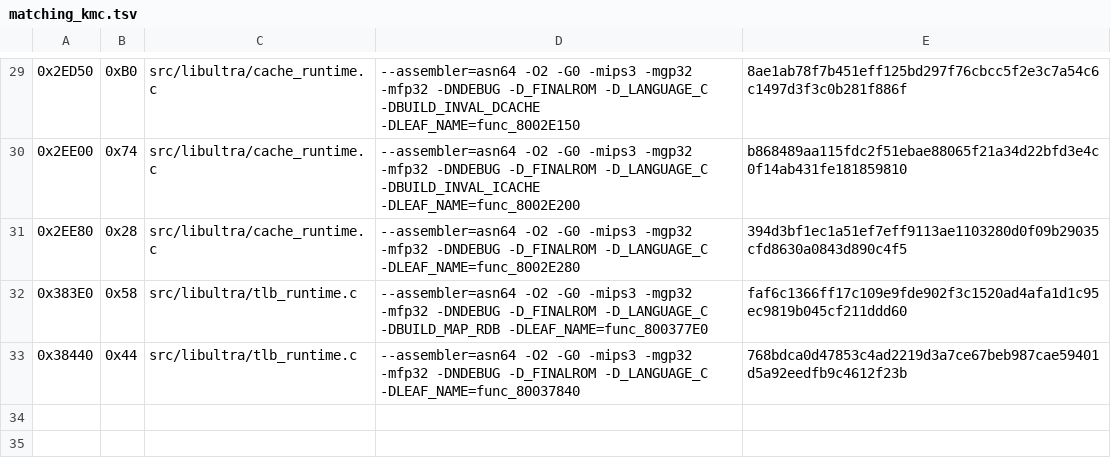
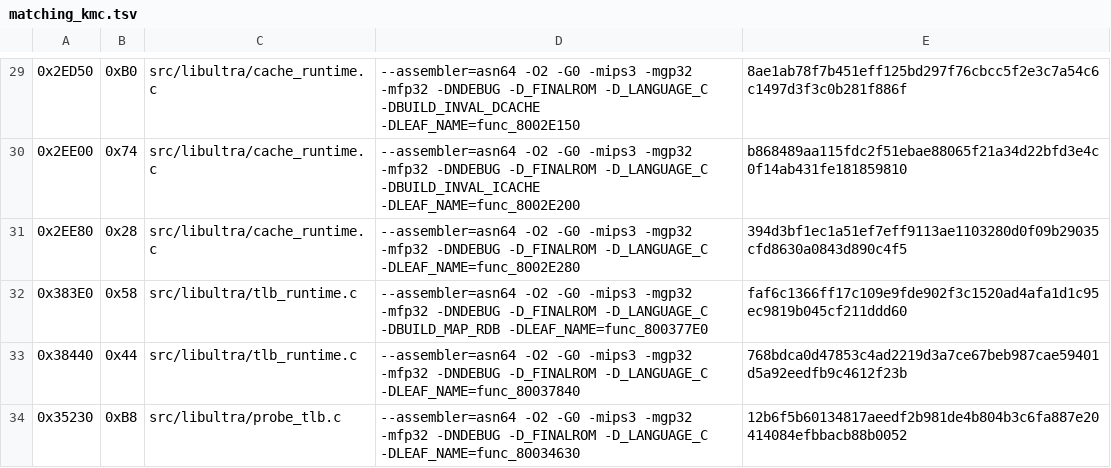
Before and after one commit to TheGh0stShip/Sydney-2000-N64-Prototype, a TSV file: config/matching_kmc.tsv, drawn as a sheet; only a part is shown, gaps mark what is left out.

Commit message:
Match libultra TLB probe routine

```diff
--- a/config/matching_kmc.tsv
+++ b/config/matching_kmc.tsv
@@ -33 +33,2 @@
 0x38440	0x44	src/libultra/tlb_runtime.c	--assembler=asn64 -O2 -G0 -mips3 -mgp32 -mfp32 -DNDEBUG -D_FINALROM -D_LANGUAGE_C -DLEAF_NAME=func_80037840	768bdca0d47853c4ad2219d3a7ce67beb987cae59401d5a92eedfb9c4612f23b
+0x35230	0xB8	src/libultra/probe_tlb.c	--assembler=asn64 -O2 -G0 -mips3 -mgp32 -mfp32 -DNDEBUG -D_FINALROM -D_LANGUAGE_C -DLEAF_NAME=func_80034630	12b6f5b60134817aeedf2b981de4b804b3c6fa887e20414084efbbacb88b0052
```
Also changed, not shown: 2 other files.
